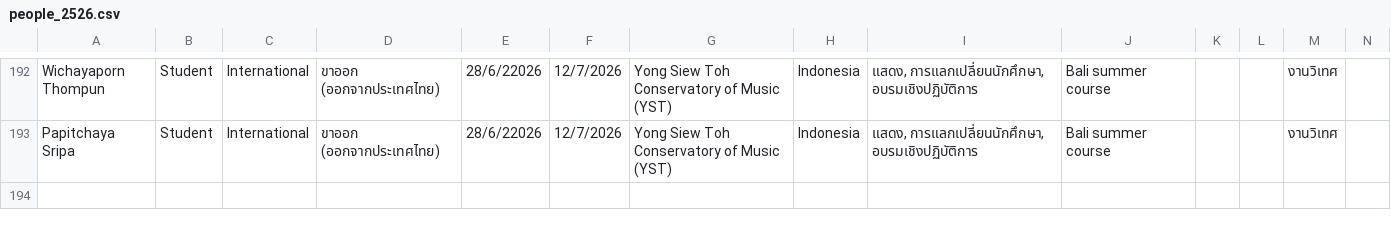
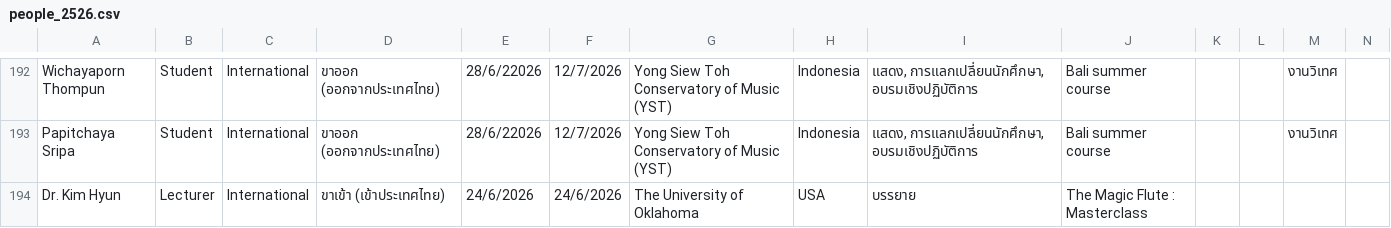
Before and after one commit to pgvimir/internal, a CSV file: data/people_2526.csv, drawn as a sheet; only a part is shown, gaps mark what is left out; rows hold the shown columns only; the diff names each change by its address in the sheet, - before the commit and + after, or states it on an @@ line.

```diff
--- a/data/people_2526.csv
+++ b/data/people_2526.csv
+row 194: Dr. Kim Hyun | Lecturer | International | ขาเข้า (เข้าประเทศไทย) | 24/6/2026 | 24/6/2026 | The University of Oklahoma | USA | บรรยาย | The Magic Flute : Masterclass
```
Also changed, not shown: 1 other file.
